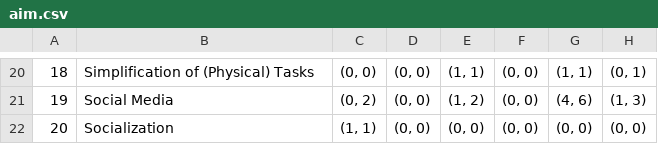
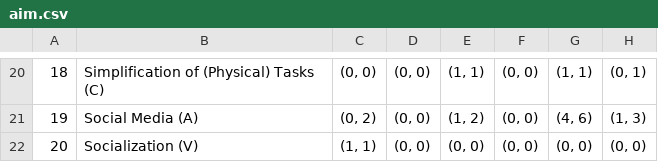
Before and after one commit to bodejan/ladder.ly, a CSV file: backend/ladder_ly/download/aim.csv, drawn as a sheet; only a part is shown, gaps mark what is left out; the diff covers the shown part only; the diff names each change by its address in the sheet, - before the commit and + after, or states it on an @@ line.

```diff
--- a/backend/ladder_ly/download/aim.csv
+++ b/backend/ladder_ly/download/aim.csv
-B20: Simplification of (Physical) Tasks
+B20: Simplification of (Physical) Tasks (C)
-B21: Social Media
+B21: Social Media (A)
-B22: Socialization
+B22: Socialization (V)
```
Also changed, not shown: 39 edited cells elsewhere in this file, 3 other files.
